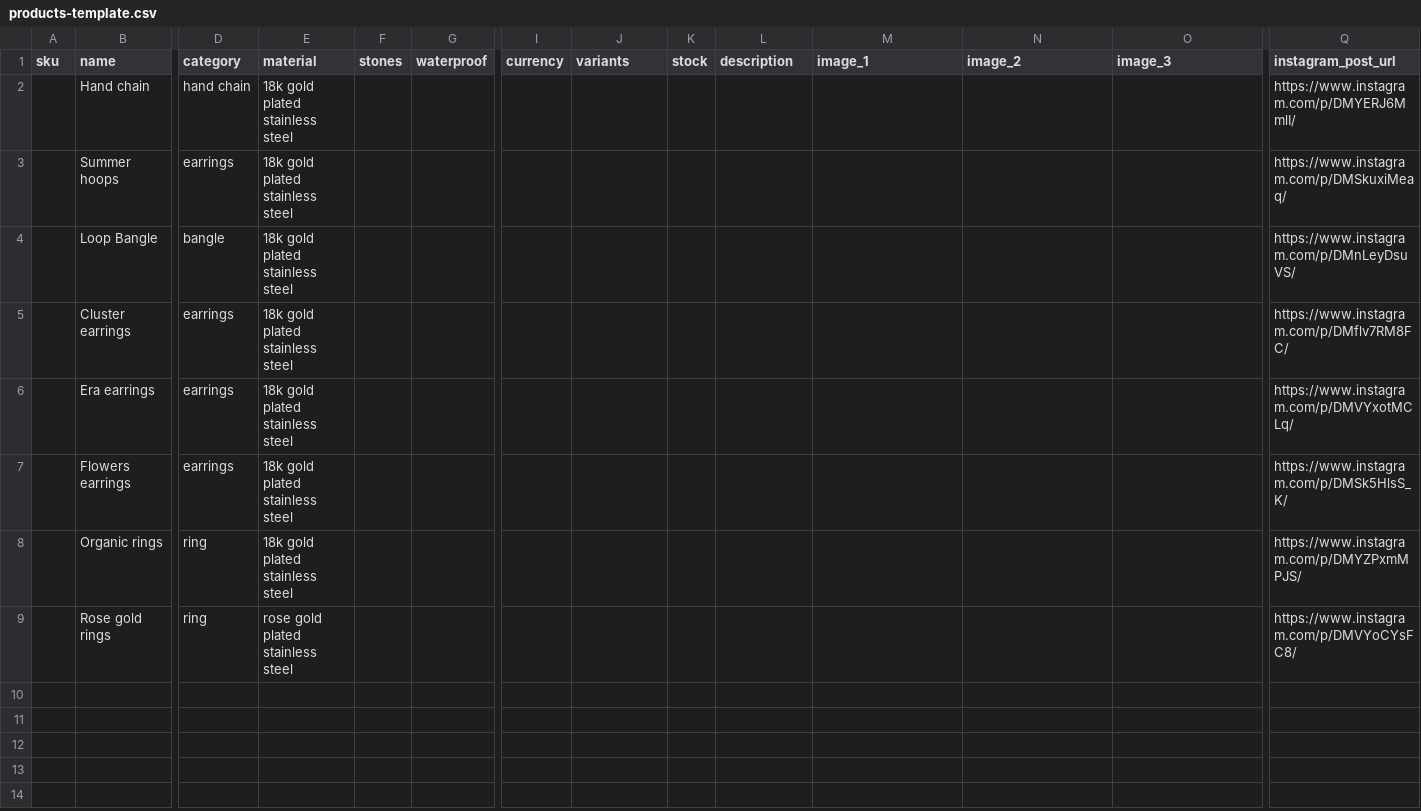
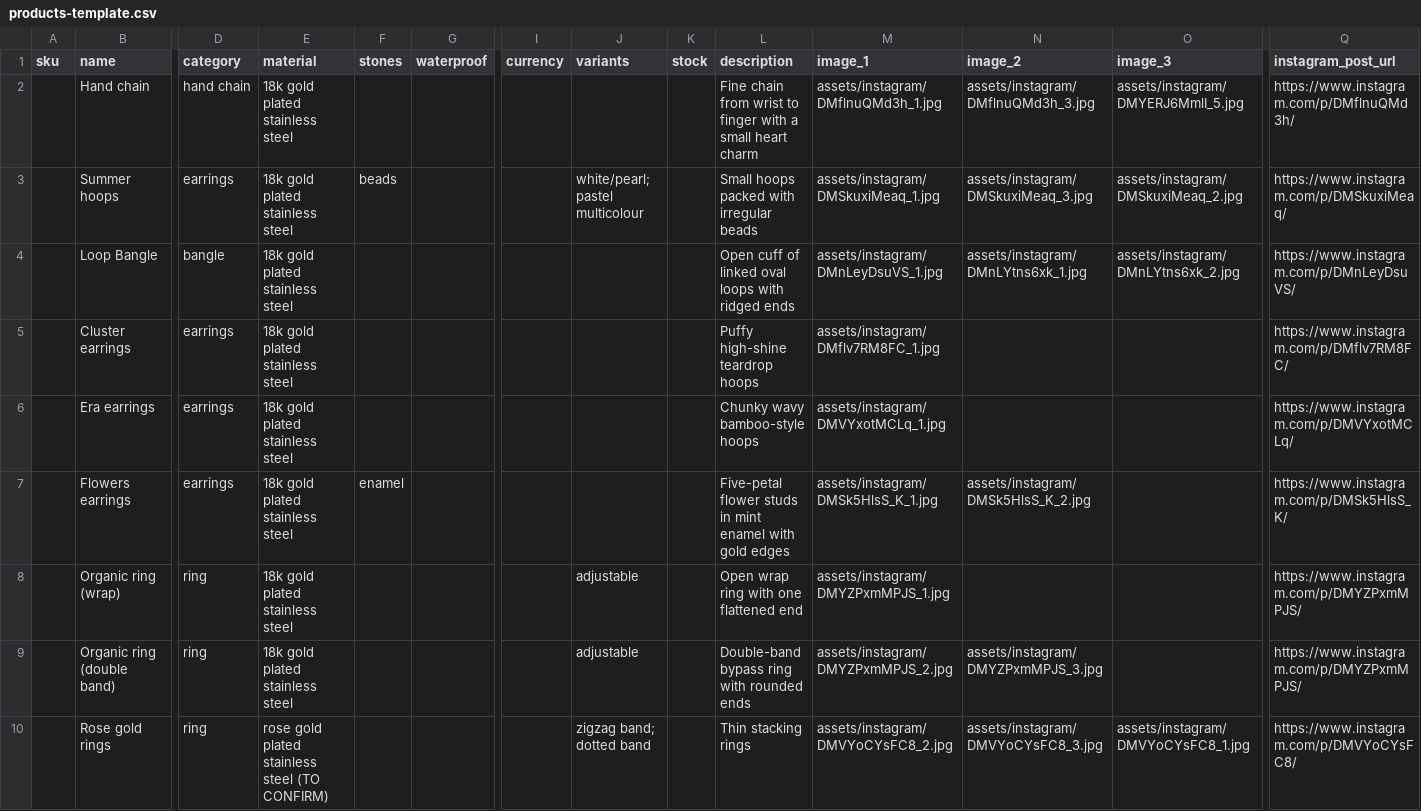
Before and after one commit to mehdikhochman/okeanos, a CSV file: docs/products-template.csv, drawn as a sheet; only a part is shown, gaps mark what is left out; removed rows and columns are numbered as before the commit, all else as after; rows hold the shown columns only; the diff covers the shown part only; the diff names each change by its address in the sheet, - before the commit and + after, or states it on an @@ line.

```diff
--- a/docs/products-template.csv
+++ b/docs/products-template.csv
-L2 (description): (empty)
+L2 (description): Fine chain from wrist to finger with a small heart charm
-M2 (image_1): (empty)
+M2 (image_1): assets/instagram/DMflnuQMd3h_1.jpg
-N2 (image_2): (empty)
+N2 (image_2): assets/instagram/DMflnuQMd3h_3.jpg
-O2 (image_3): (empty)
+O2 (image_3): assets/instagram/DMYERJ6MmlI_5.jpg
-Q2 (instagram_post_url): https://www.instagram.com/p/DMYERJ6MmlI/
+Q2 (instagram_post_url): https://www.instagram.com/p/DMflnuQMd3h/
-F3 (stones): (empty)
+F3 (stones): beads
-J3 (variants): (empty)
+J3 (variants): white/pearl; pastel multicolour
-L3 (description): (empty)
+L3 (description): Small hoops packed with irregular beads
-M3 (image_1): (empty)
+M3 (image_1): assets/instagram/DMSkuxiMeaq_1.jpg
-N3 (image_2): (empty)
+N3 (image_2): assets/instagram/DMSkuxiMeaq_3.jpg
-O3 (image_3): (empty)
+O3 (image_3): assets/instagram/DMSkuxiMeaq_2.jpg
-L4 (description): (empty)
+L4 (description): Open cuff of linked oval loops with ridged ends
-M4 (image_1): (empty)
+M4 (image_1): assets/instagram/DMnLeyDsuVS_1.jpg
-N4 (image_2): (empty)
+N4 (image_2): assets/instagram/DMnLYtns6xk_1.jpg
-O4 (image_3): (empty)
+O4 (image_3): assets/instagram/DMnLYtns6xk_2.jpg
-L5 (description): (empty)
+L5 (description): Puffy high-shine teardrop hoops
-M5 (image_1): (empty)
+M5 (image_1): assets/instagram/DMflv7RM8FC_1.jpg
-L6 (description): (empty)
+L6 (description): Chunky wavy bamboo-style hoops
-M6 (image_1): (empty)
+M6 (image_1): assets/instagram/DMVYxotMCLq_1.jpg
-F7 (stones): (empty)
+F7 (stones): enamel
-L7 (description): (empty)
+L7 (description): Five-petal flower studs in mint enamel with gold edges
-M7 (image_1): (empty)
+M7 (image_1): assets/instagram/DMSk5HlsS_K_1.jpg
-N7 (image_2): (empty)
+N7 (image_2): assets/instagram/DMSk5HlsS_K_2.jpg
-row 8:  | Organic rings | ring | 18k gold plated stainless steel |  |  |  |  |  |  |  |  |  | https://www.instagram.com/p/DMYZPxmMPJS/
+row 8:  | Organic ring (wrap) | ring | 18k gold plated stainless steel |  |  |  | adjustable |  | Open wrap ring with one flattened end | assets/instagram/DMYZPxmMPJS_1.jpg |  |  | https://www.instagram.com/p/DMYZPxmMPJS/
+row 9:  | Organic ring (double band) | ring | 18k gold plated stainless steel |  |  |  | adjustable |  | Double-band bypass ring with rounded ends | assets/instagram/DMYZPxmMPJS_2.jpg | assets/instagram/DMYZPxmMPJS_3.jpg |  | https://www.instagram.com/p/DMYZPxmMPJS/
-E10 (material): rose gold plated stainless steel
+E10 (material): rose gold plated stainless steel (TO CONFIRM)
-J10 (variants): (empty)
+J10 (variants): zigzag band; dotted band
-L10 (description): (empty)
+L10 (description): Thin stacking rings
-M10 (image_1): (empty)
+M10 (image_1): assets/instagram/DMVYoCYsFC8_2.jpg
-N10 (image_2): (empty)
+N10 (image_2): assets/instagram/DMVYoCYsFC8_3.jpg
-O10 (image_3): (empty)
+O10 (image_3): assets/instagram/DMVYoCYsFC8_1.jpg
```
Also changed, not shown: 7 added rows elsewhere in this file, 37 other files.
